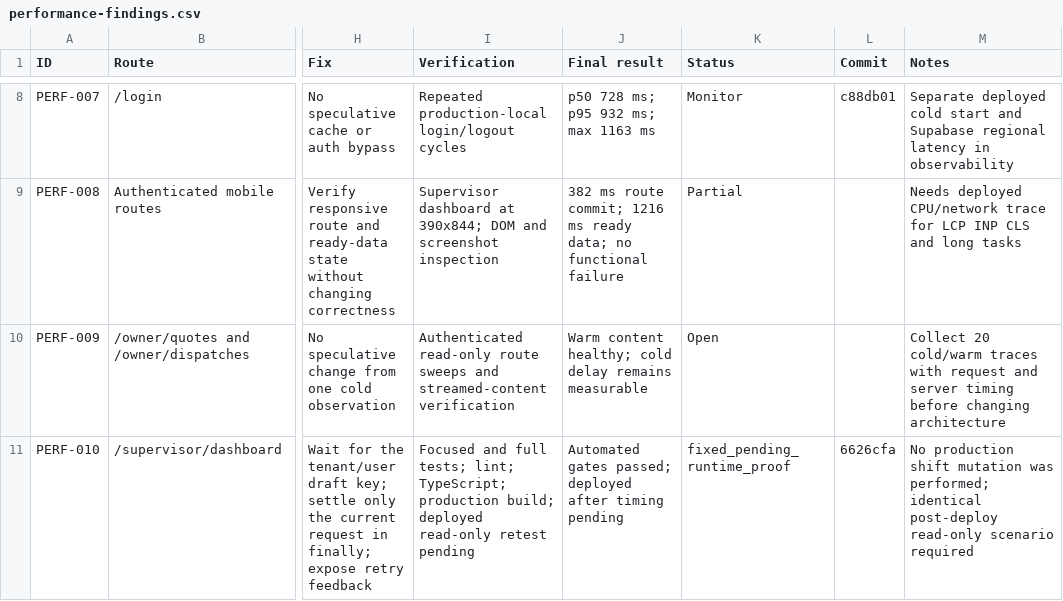
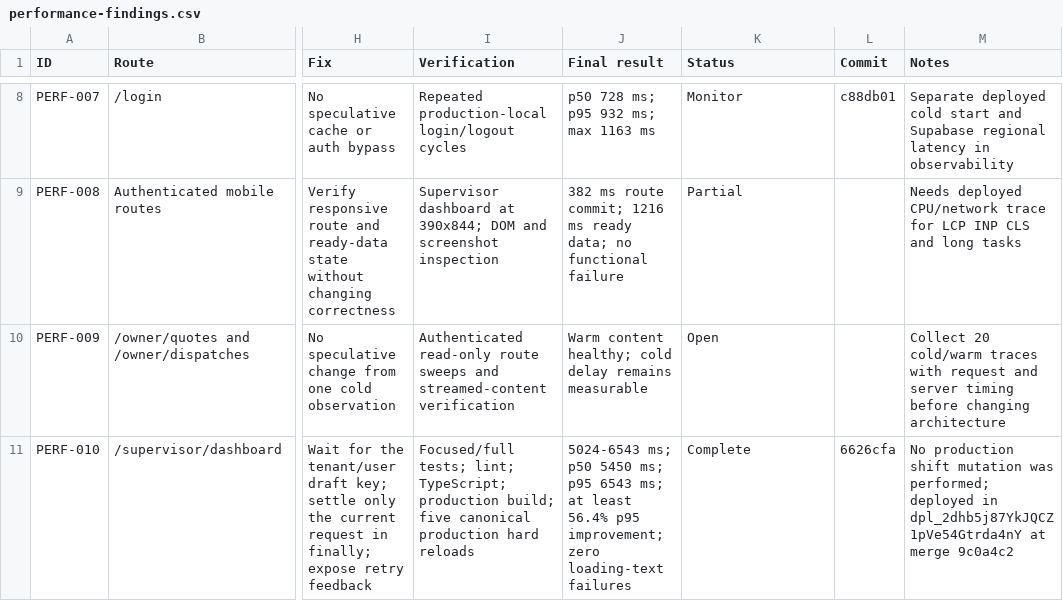
Before and after one commit to Rajp2002/TextileAccounting, a CSV file: docs/performance/campaign-20260715/performance-findings.csv, drawn as a sheet; only a part is shown, gaps mark what is left out; the diff names each change by its address in the sheet, - before the commit and + after, or states it on an @@ line.

Commit message:
docs: record production performance deployment

```diff
--- a/docs/performance/campaign-20260715/performance-findings.csv
+++ b/docs/performance/campaign-20260715/performance-findings.csv
-I11 (Verification): Focused and full tests; lint; TypeScript; production build; deployed read-only retest pending
+I11 (Verification): Focused/full tests; lint; TypeScript; production build; five canonical production hard reloads
-J11 (Final result): Automated gates passed; deployed after timing pending
+J11 (Final result): 5024-6543 ms; p50 5450 ms; p95 6543 ms; at least 56.4% p95 improvement; zero loading-text failures
-K11 (Status): fixed_pending_runtime_proof
+K11 (Status): Complete
-M11 (Notes): …was performed; identical post-deploy read-only scenario required
+M11 (Notes): …was performed; deployed in dpl_2dhb5j87YkJQCZ1pVe54Gtrda4nY at merge 9c0a4c2
```
Also changed, not shown: 6 other files.
